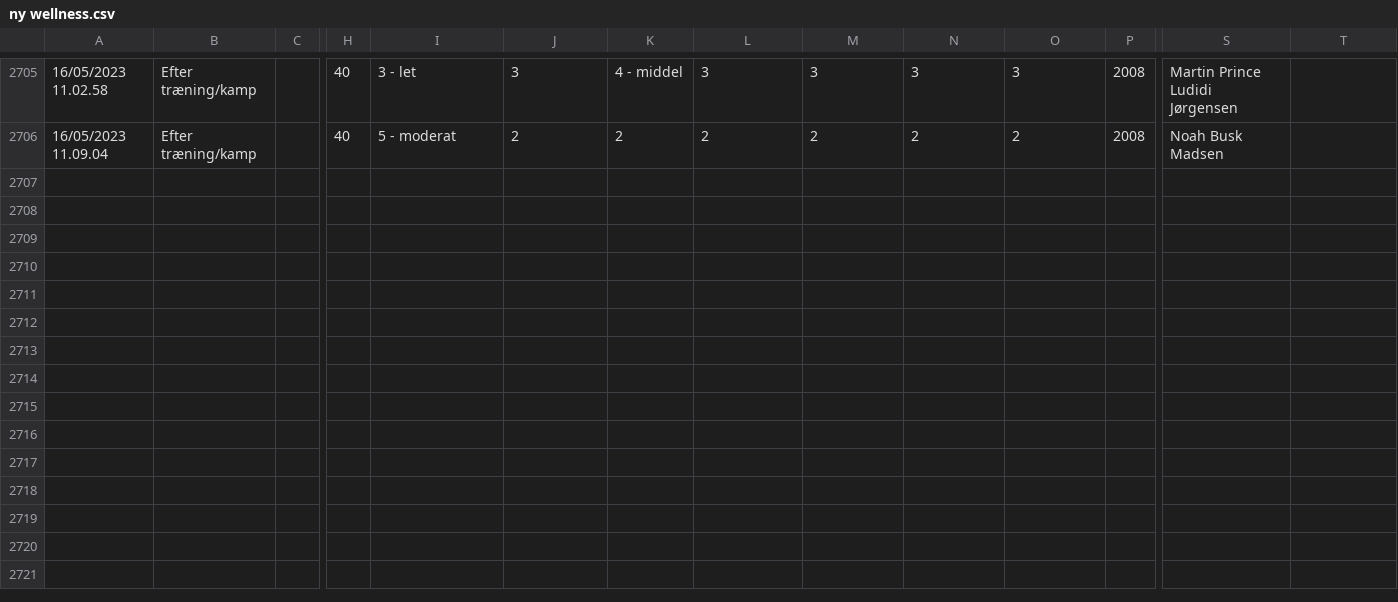
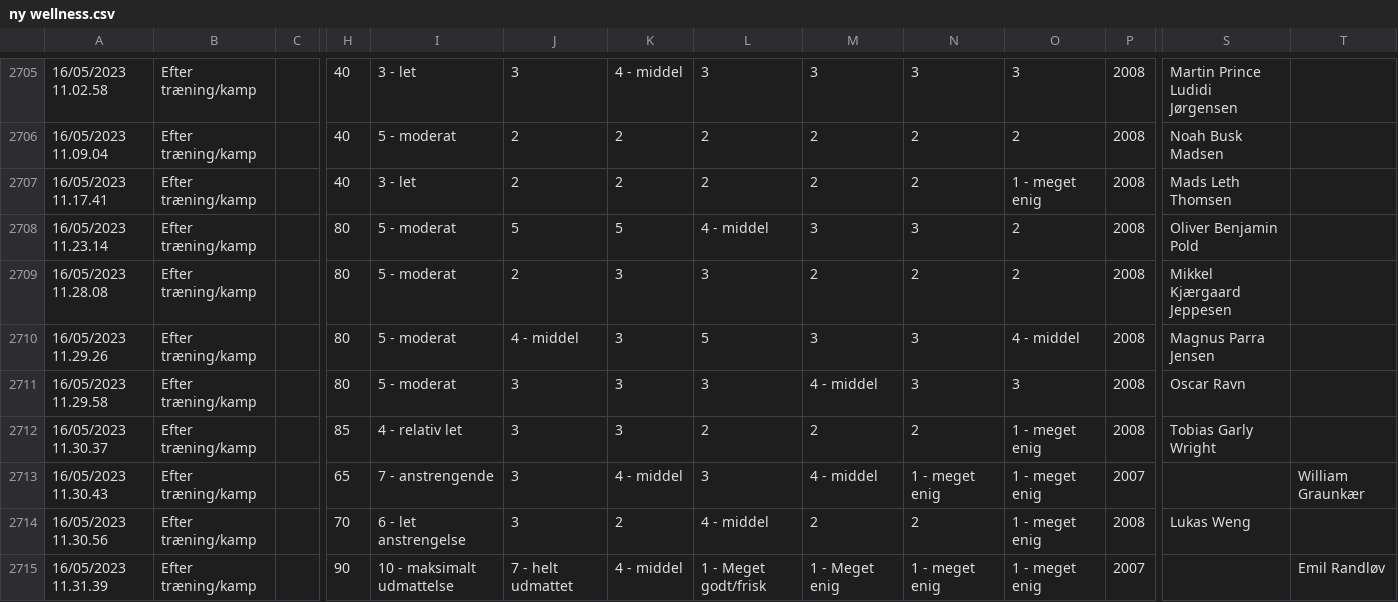
Before and after one commit to Seamus1992/AC-Horsens, a CSV file: ny wellness.csv, drawn as a sheet; only a part is shown, gaps mark what is left out; rows hold the shown columns only; the diff names each change by its address in the sheet, - before the commit and + after, or states it on an @@ line.

```diff
--- a/ny wellness.csv
+++ b/ny wellness.csv
+row 2707: 16/05/2023 11.17.41 | Efter træning/kamp |  | 40 | 3 - let | 2 | 2 | 2 | 2 | 2 | 1 - meget enig | 2008 | Mads Leth Thomsen
+row 2708: 16/05/2023 11.23.14 | Efter træning/kamp |  | 80 | 5 - moderat | 5 | 5 | 4 - middel | 3 | 3 | 2 | 2008 | Oliver Benjamin Pold
+row 2709: 16/05/2023 11.28.08 | Efter træning/kamp |  | 80 | 5 - moderat | 2 | 3 | 3 | 2 | 2 | 2 | 2008 | Mikkel Kjærgaard Jeppesen
+row 2710: 16/05/2023 11.29.26 | Efter træning/kamp |  | 80 | 5 - moderat | 4 - middel | 3 | 5 | 3 | 3 | 4 - middel | 2008 | Magnus Parra Jensen
+row 2711: 16/05/2023 11.29.58 | Efter træning/kamp |  | 80 | 5 - moderat | 3 | 3 | 3 | 4 - middel | 3 | 3 | 2008 | Oscar Ravn
+row 2712: 16/05/2023 11.30.37 | Efter træning/kamp |  | 85 | 4 - relativ let | 3 | 3 | 2 | 2 | 2 | 1 - meget enig | 2008 | Tobias Garly Wright
+row 2713: 16/05/2023 11.30.43 | Efter træning/kamp |  | 65 | 7 - anstrengende | 3 | 4 - middel | 3 | 4 - middel | 1 - meget enig | 1 - meget enig | 2007 |  | William Graunkær
+row 2714: 16/05/2023 11.30.56 | Efter træning/kamp |  | 70 | 6 - let anstrengelse | 3 | 2 | 4 - middel | 2 | 2 | 1 - meget enig | 2008 | Lukas Weng
+row 2715: 16/05/2023 11.31.39 | Efter træning/kamp |  | 90 | 10 - maksimalt udmattelse | 7 - helt udmattet | 4 - middel | 1 - Meget godt/frisk | 1 - Meget enig | 1 - meget enig | 1 - meget enig | 2007 |  | Emil Randløv
```
Also changed, not shown: Teamsheet alle kampe U17.csv, 6 other files.
